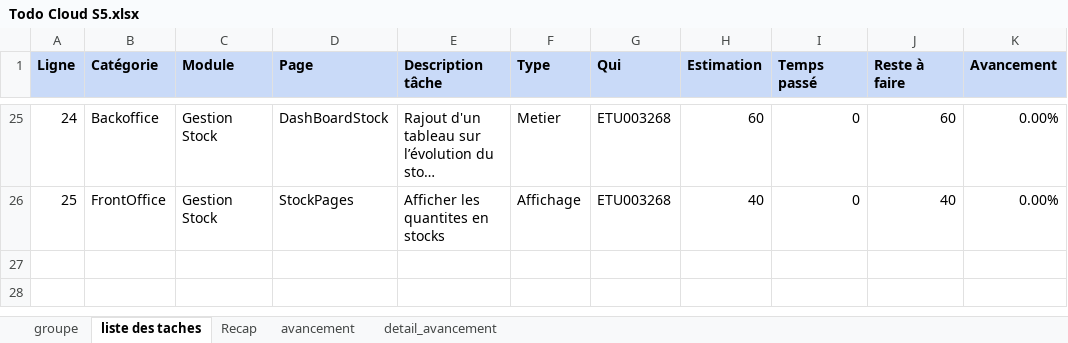
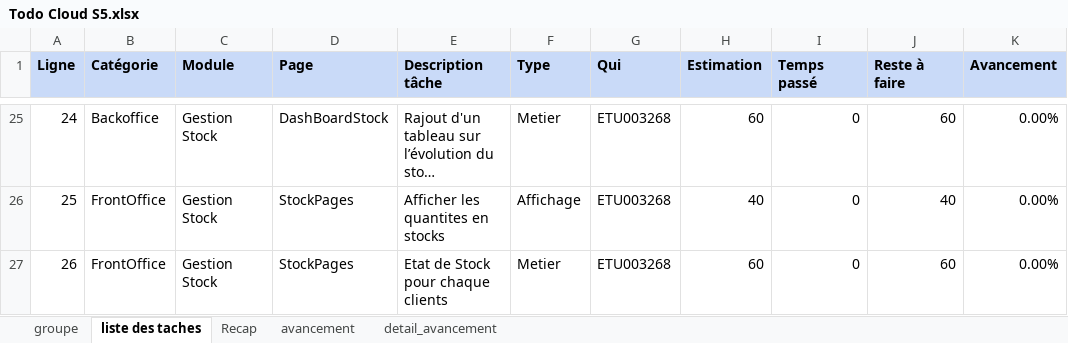
Before and after one commit to Harena-Git/prestashopReact, an Excel workbook: Todo Cloud S5.xlsx, sheet liste des taches, drawn as a sheet; only a part is shown, gaps mark what is left out; long unchanged cells end in …; values as stored, in another font and other column widths than the file's, no borders; the diff names each change by its address in the sheet, - before the commit and + after, or states it on an @@ line.

```diff
--- a/Todo Cloud S5.xlsx (sheet liste des taches)
+++ b/Todo Cloud S5.xlsx (sheet liste des taches)
+row 27: 26 | FrontOffice | Gestion Stock | StockPages | Etat de Stock pour chaque clients | Metier | ETU003268 | 60 | 0 | 60 | 0.00%
```
Also changed, not shown: sheet avancement, sheet Recap, 1 other file.
